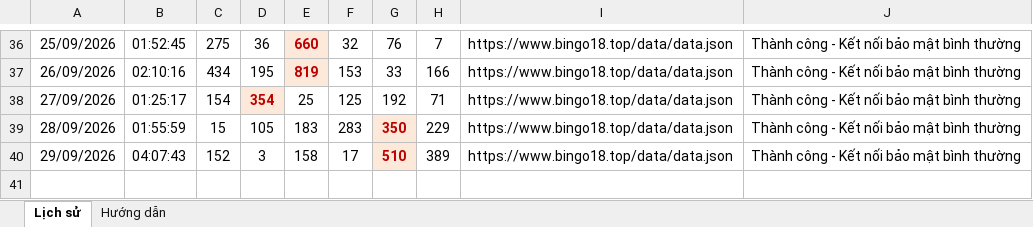
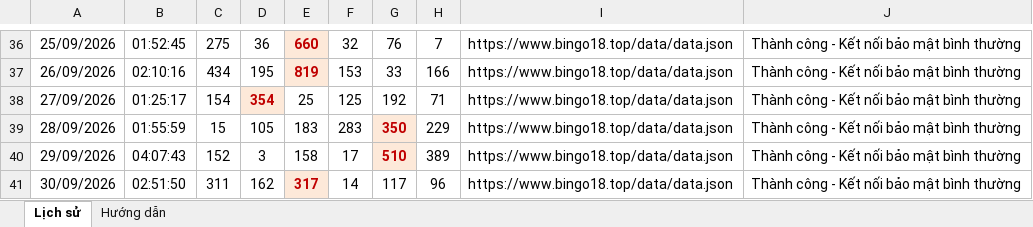
Before and after one commit to bachhaan/bingo18-tamhoa-history, an Excel workbook: github_bingo18/Bingo18_Lich_su_Tam_hoa.xlsx, sheet Lịch sử, drawn as a sheet; only a part is shown, gaps mark what is left out; values as stored, in another font and other column widths than the file's, no borders; the diff names each change by its address in the sheet, - before the commit and + after, or states it on an @@ line.

```diff
--- a/github_bingo18/Bingo18_Lich_su_Tam_hoa.xlsx (sheet Lịch sử)
+++ b/github_bingo18/Bingo18_Lich_su_Tam_hoa.xlsx (sheet Lịch sử)
+row 41: 30/09/2026 | 02:51:50 | 311 | 162 | 317 | 14 | 117 | 96 | https://www.bingo18.top/data/data.json | Thành công - Kết nối bảo mật bình thường
```
